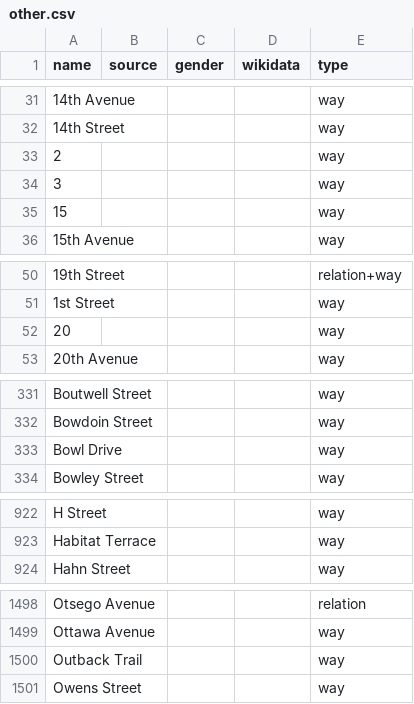
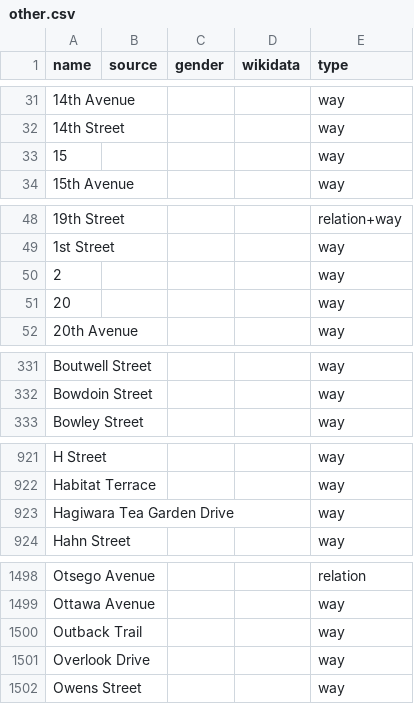
Before and after one commit to EqualStreetNames/equalstreetnames-sanfrancisco, a CSV file: data/other.csv, drawn as a sheet; only a part is shown, gaps mark what is left out; removed rows and columns are numbered as before the commit, all else as after; the diff names each change by its address in the sheet, - before the commit and + after, or states it on an @@ line.

```diff
--- a/data/other.csv
+++ b/data/other.csv
@@ row 34 moved to row 81: 3 @@
@@ row 33 moved to row 50: 2 @@
-row 333: Bowl Drive |  |  |  | way
+row 923: Hagiwara Tea Garden Drive |  |  |  | way
+row 1501: Overlook Drive |  |  |  | way
```
Also changed, not shown: 3 other files.
